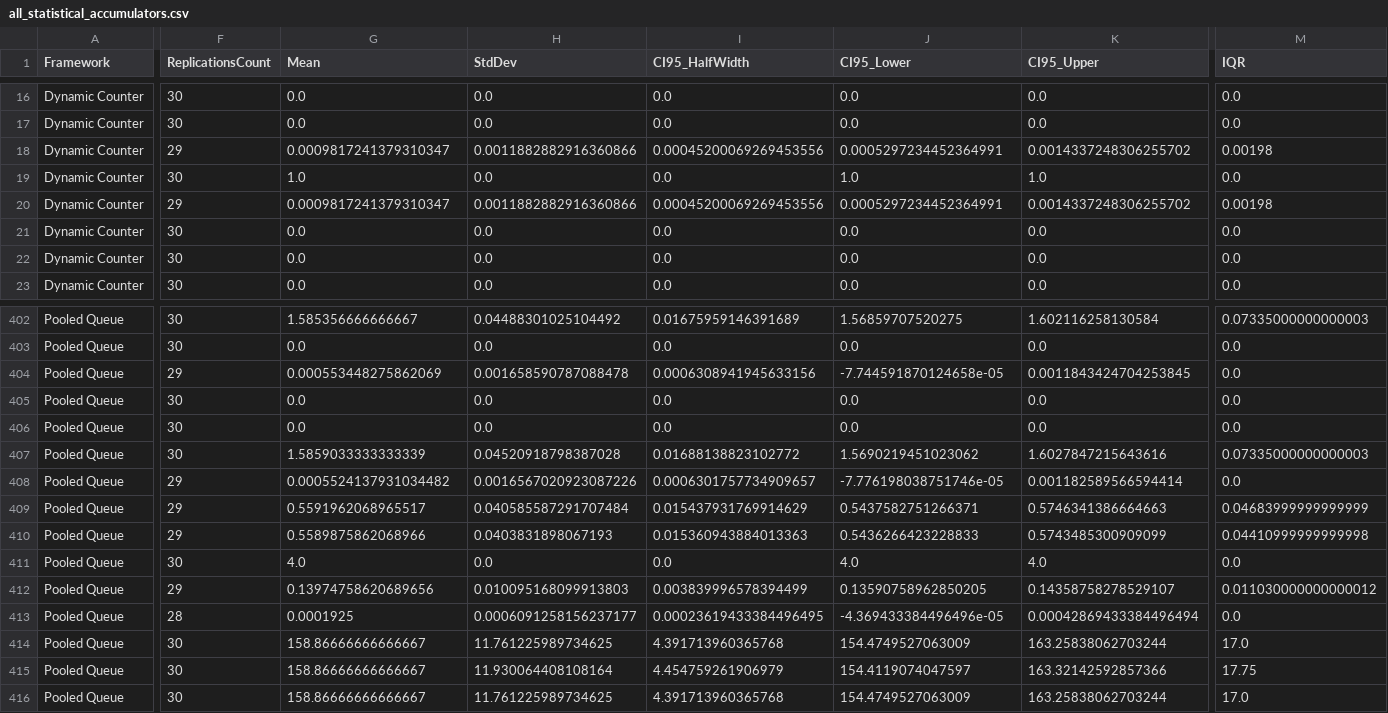
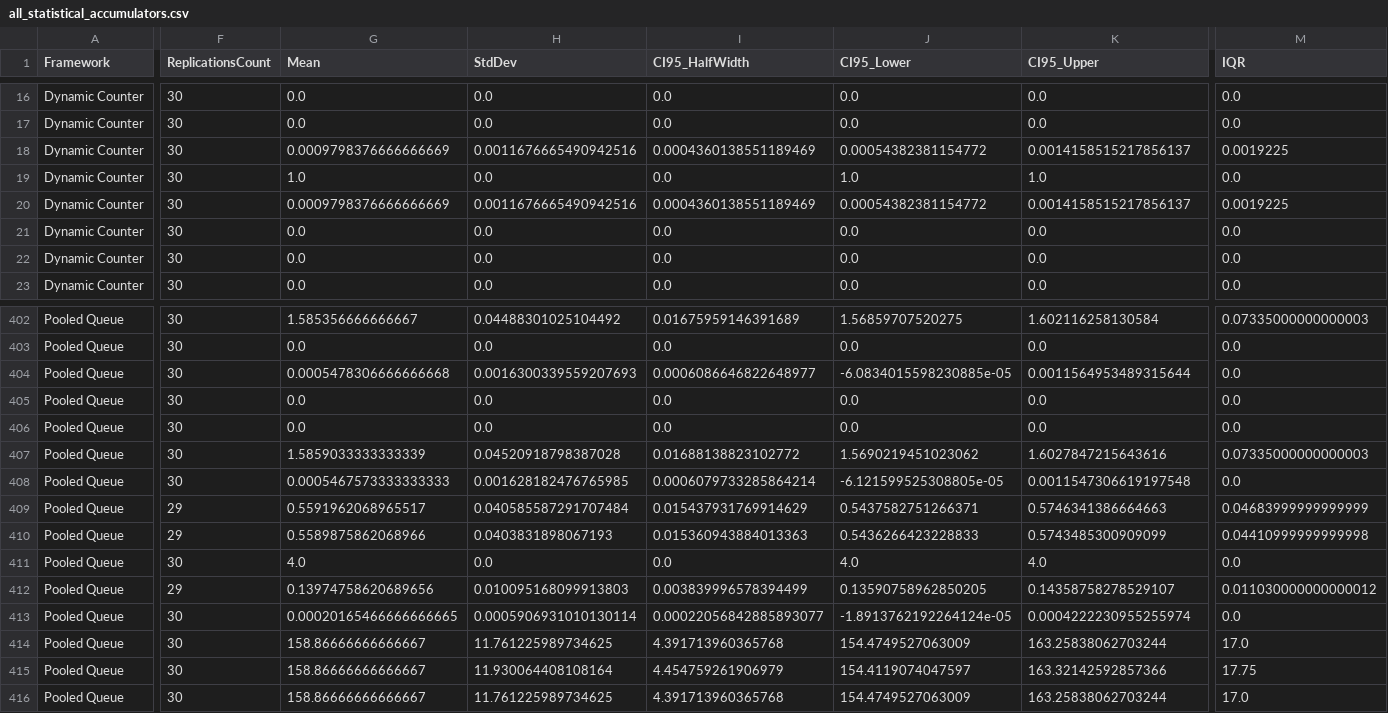
Before and after one commit to zen-code11/Queuing-Model-Simulation, a CSV file: results/all_statistical_accumulators.csv, drawn as a sheet; only a part is shown, gaps mark what is left out; the diff covers the shown part only; the diff names each change by its address in the sheet, - before the commit and + after, or states it on an @@ line.

```diff
--- a/results/all_statistical_accumulators.csv
+++ b/results/all_statistical_accumulators.csv
-F18 (ReplicationsCount): 29
+F18 (ReplicationsCount): 30
-G18 (Mean): 0.0009817241379310347
+G18 (Mean): 0.0009798376666666669
-H18 (StdDev): 0.0011882882916360866
+H18 (StdDev): 0.0011676665490942516
-I18 (CI95_HalfWidth): 0.00045200069269453556
+I18 (CI95_HalfWidth): 0.0004360138551189469
-J18 (CI95_Lower): 0.0005297234452364991
+J18 (CI95_Lower): 0.00054382381154772
-K18 (CI95_Upper): 0.0014337248306255702
+K18 (CI95_Upper): 0.0014158515217856137
-M18 (IQR): 0.00198
+M18 (IQR): 0.0019225
-F20 (ReplicationsCount): 29
+F20 (ReplicationsCount): 30
-G20 (Mean): 0.0009817241379310347
+G20 (Mean): 0.0009798376666666669
-H20 (StdDev): 0.0011882882916360866
+H20 (StdDev): 0.0011676665490942516
-I20 (CI95_HalfWidth): 0.00045200069269453556
+I20 (CI95_HalfWidth): 0.0004360138551189469
-J20 (CI95_Lower): 0.0005297234452364991
+J20 (CI95_Lower): 0.00054382381154772
-K20 (CI95_Upper): 0.0014337248306255702
+K20 (CI95_Upper): 0.0014158515217856137
-M20 (IQR): 0.00198
+M20 (IQR): 0.0019225
-F404 (ReplicationsCount): 29
+F404 (ReplicationsCount): 30
-G404 (Mean): 0.000553448275862069
+G404 (Mean): 0.0005478306666666668
-H404 (StdDev): 0.001658590787088478
+H404 (StdDev): 0.0016300339559207693
-I404 (CI95_HalfWidth): 0.0006308941945633156
+I404 (CI95_HalfWidth): 0.0006086646822648977
-J404 (CI95_Lower): -7.744591870124658e-05
+J404 (CI95_Lower): -6.0834015598230885e-05
-K404 (CI95_Upper): 0.0011843424704253845
+K404 (CI95_Upper): 0.0011564953489315644
-F408 (ReplicationsCount): 29
+F408 (ReplicationsCount): 30
-G408 (Mean): 0.0005524137931034482
+G408 (Mean): 0.0005467573333333333
-H408 (StdDev): 0.0016567020923087226
+H408 (StdDev): 0.001628182476765985
-I408 (CI95_HalfWidth): 0.0006301757734909657
+I408 (CI95_HalfWidth): 0.0006079733285864214
-J408 (CI95_Lower): -7.776198038751746e-05
+J408 (CI95_Lower): -6.121599525308805e-05
-K408 (CI95_Upper): 0.001182589566594414
+K408 (CI95_Upper): 0.0011547306619197548
-F413 (ReplicationsCount): 28
+F413 (ReplicationsCount): 30
-G413 (Mean): 0.0001925
+G413 (Mean): 0.00020165466666666665
-H413 (StdDev): 0.0006091258156237177
+H413 (StdDev): 0.0005906931010130114
-I413 (CI95_HalfWidth): 0.00023619433384496495
+I413 (CI95_HalfWidth): 0.00022056842885893077
-J413 (CI95_Lower): -4.369433384496496e-05
+J413 (CI95_Lower): -1.8913762192264124e-05
-K413 (CI95_Upper): 0.00042869433384496494
+K413 (CI95_Upper): 0.0004222230955255974
```
Also changed, not shown: 85 edited cells elsewhere in this file, results/checkout_comparison_results.csv, results/scenario_kpi_matrix.csv, 5 other files.
